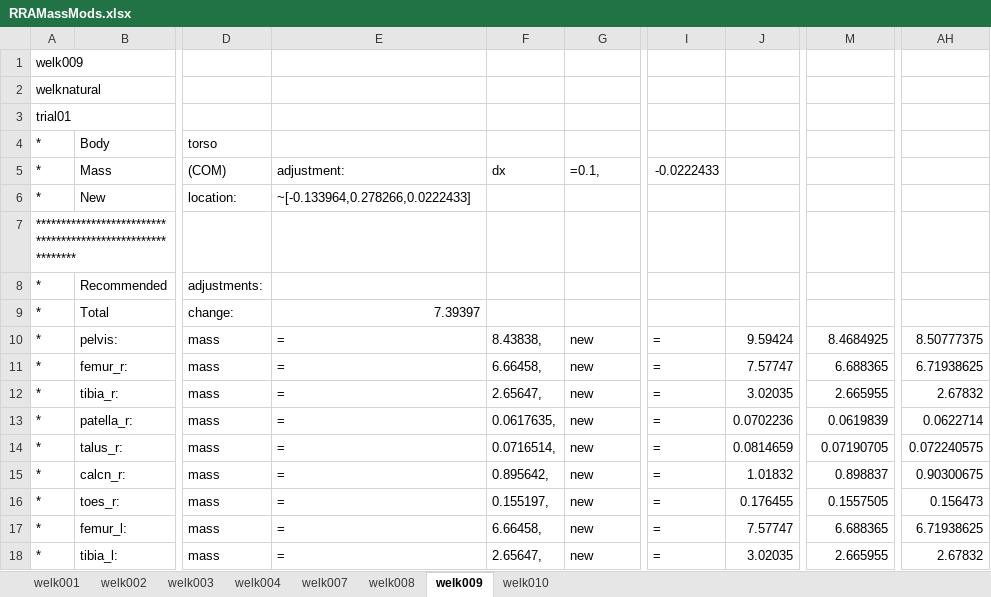
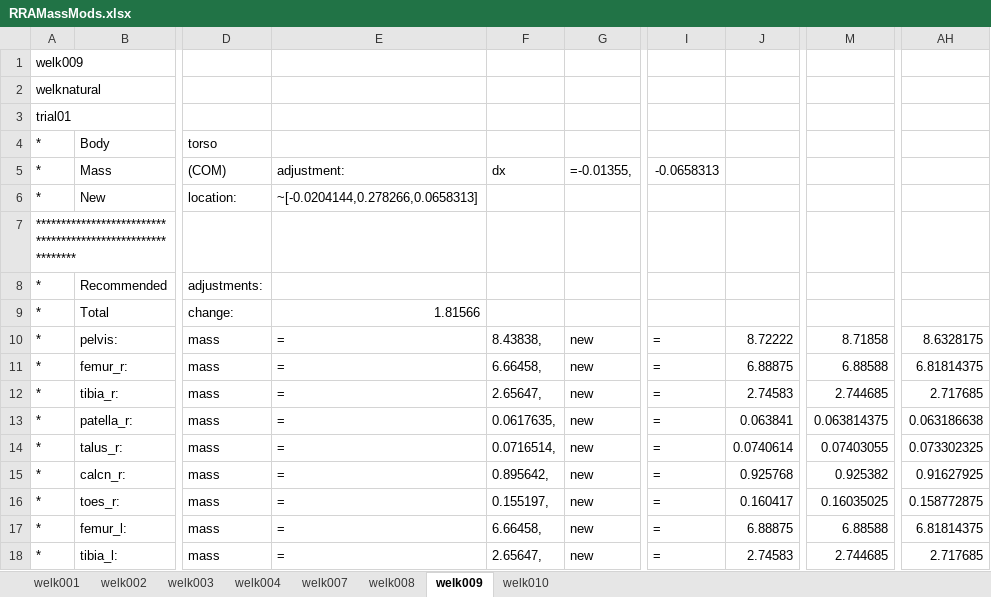
Before and after one commit to stingjp/muscleEnergyModel, an Excel workbook: RRAMassMods.xlsx, sheet welk009, drawn as a sheet; only a part is shown, gaps mark what is left out; values as stored, in another font and other column widths than the file's, no borders; the diff covers the shown part only; the diff names each change by its address in the sheet, - before the commit and + after, or states it on an @@ line.

Commit message:
updated welk009 bc I had the wrong GRF files for the natural before.

```diff
--- a/RRAMassMods.xlsx (sheet welk009)
+++ b/RRAMassMods.xlsx (sheet welk009)
-G5: =0.1,
+G5: =-0.01355,
-I5: -0.0222433
+I5: -0.0658313
-E6: ~[-0.133964,0.278266,0.0222433]
+E6: ~[-0.0204144,0.278266,0.0658313]
-E9: 7.39397
+E9: 1.81566
-J10: 9.59424
+J10: 8.72222
-M10: 8.4684925
+M10: 8.71858
-AH10: 8.50777375
+AH10: 8.6328175
-J11: 7.57747
+J11: 6.88875
-M11: 6.688365
+M11: 6.88588
-AH11: 6.71938625
+AH11: 6.81814375
-J12: 3.02035
+J12: 2.74583
-M12: 2.665955
+M12: 2.744685
-AH12: 2.67832
+AH12: 2.717685
-J13: 0.0702236
+J13: 0.063841
-M13: 0.0619839
+M13: 0.063814375
-AH13: 0.0622714
+AH13: 0.063186638
-J14: 0.0814659
+J14: 0.0740614
-M14: 0.07190705
+M14: 0.07403055
-AH14: 0.072240575
+AH14: 0.073302325
-J15: 1.01832
+J15: 0.925768
-M15: 0.898837
+M15: 0.925382
-AH15: 0.90300675
+AH15: 0.91627925
-J16: 0.176455
+J16: 0.160417
-M16: 0.1557505
+M16: 0.16035025
-AH16: 0.156473
+AH16: 0.158772875
-J17: 7.57747
+J17: 6.88875
-M17: 6.688365
+M17: 6.88588
-AH17: 6.71938625
+AH17: 6.81814375
-J18: 3.02035
+J18: 2.74583
-M18: 2.665955
+M18: 2.744685
-AH18: 2.67832
+AH18: 2.717685
```
Also changed, not shown: 81 edited cells elsewhere in this sheet.
